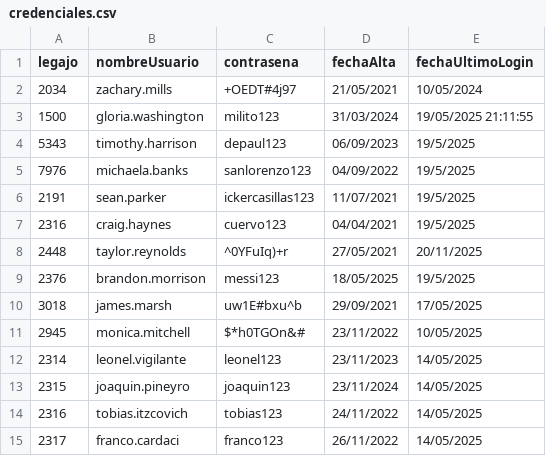
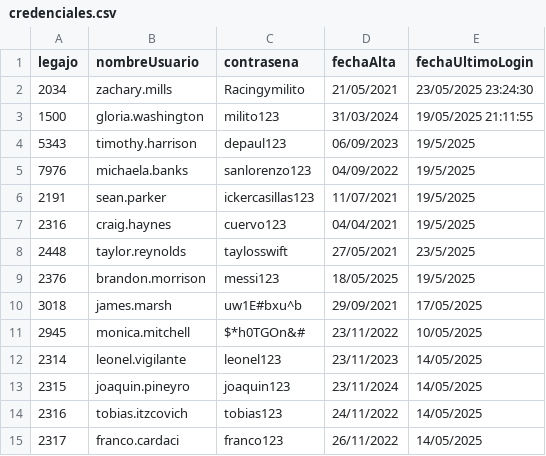
Before and after one commit to Leo-vigi/TP.CAI_2025_G8, a CSV file: TemplateTPCorto/Persistencia/DataBase/Tablas/credenciales.csv, drawn as a sheet.

```diff
--- a/TemplateTPCorto/Persistencia/DataBase/Tablas/credenciales.csv
+++ b/TemplateTPCorto/Persistencia/DataBase/Tablas/credenciales.csv
@@ -1,3 +1,3 @@
 legajo;nombreUsuario;contrasena;fechaAlta;fechaUltimoLogin
-2034;zachary.mills;+OEDT#4j97;21/05/2021;10/05/2024
+2034;zachary.mills;Racingymilito;21/05/2021;23/05/2025 23:24:30
 1500;gloria.washington;milito123;31/03/2024;19/05/2025 21:11:55
@@ -7,3 +7,3 @@ legajo;nombreUsuario;contrasena;fechaAlta;fechaUltimoLogin
 2316;craig.haynes;cuervo123;04/04/2021;19/5/2025
-2448;taylor.reynolds;^0YFuIq)+r;27/05/2021;20/11/2025
+2448;taylor.reynolds;taylosswift;27/05/2021;23/5/2025
 2376;brandon.morrison;messi123;18/05/2025;19/5/2025
```
Also changed, not shown: TemplateTPCorto/Persistencia/DataBase/Tablas/persona.csv, 15 other files.
